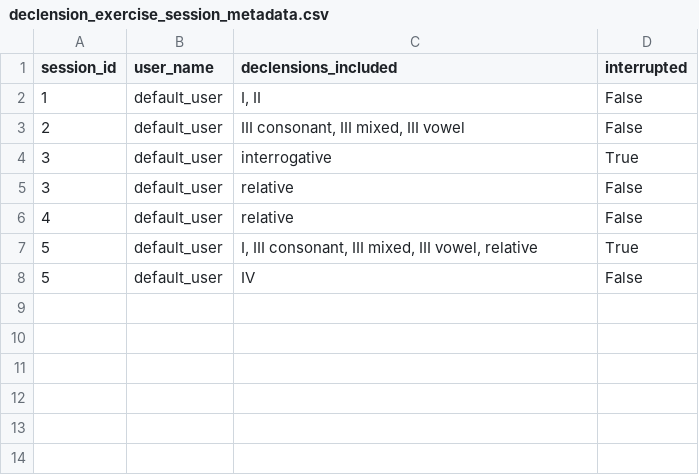
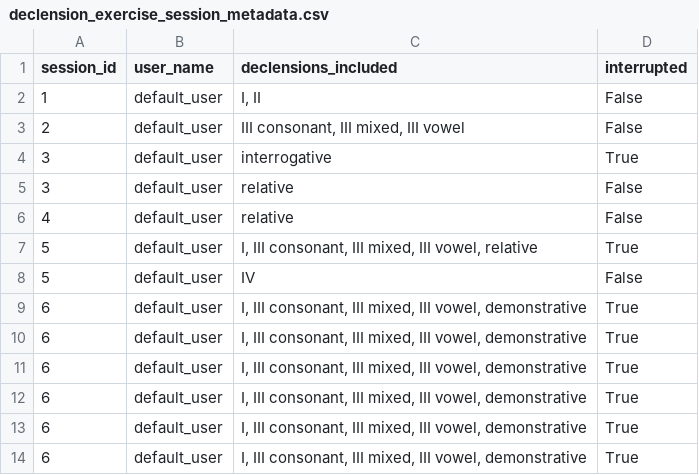
Before and after one commit to PawFran/lang-learning, a CSV file: vocabulary/db/declension_exercise_session_metadata.csv, drawn as a sheet.

```diff
--- a/vocabulary/db/declension_exercise_session_metadata.csv
+++ b/vocabulary/db/declension_exercise_session_metadata.csv
@@ -8 +8,7 @@ session_id;user_name;declensions_included;interrupted
 5;default_user;IV;False
+6;default_user;I, III consonant, III mixed, III vowel, demonstrative;True
+6;default_user;I, III consonant, III mixed, III vowel, demonstrative;True
+6;default_user;I, III consonant, III mixed, III vowel, demonstrative;True
+6;default_user;I, III consonant, III mixed, III vowel, demonstrative;True
+6;default_user;I, III consonant, III mixed, III vowel, demonstrative;True
+6;default_user;I, III consonant, III mixed, III vowel, demonstrative;True
```
Also changed, not shown: 3 other files.
